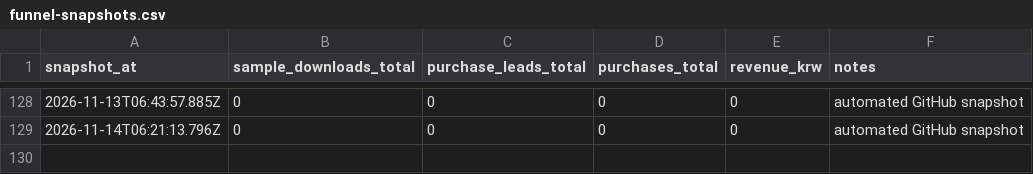
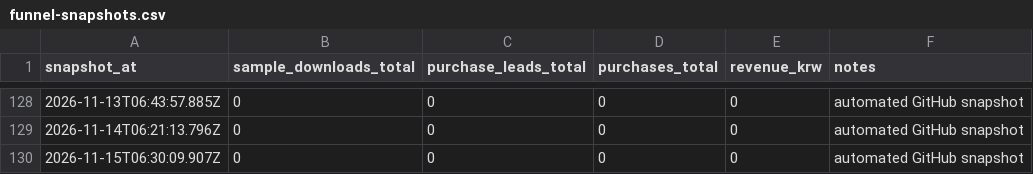
Before and after one commit to harry-kim-droid/am_ps_method, a CSV file: metrics/funnel-snapshots.csv, drawn as a sheet; only a part is shown, gaps mark what is left out.

Commit message:
Record daily funnel snapshot

```diff
--- a/metrics/funnel-snapshots.csv
+++ b/metrics/funnel-snapshots.csv
@@ -129 +129,2 @@ snapshot_at,sample_downloads_total,purchase_leads_total,purchases_total,revenue_
 2026-11-14T06:21:13.796Z,0,0,0,0,automated GitHub snapshot
+2026-11-15T06:30:09.907Z,0,0,0,0,automated GitHub snapshot
```
